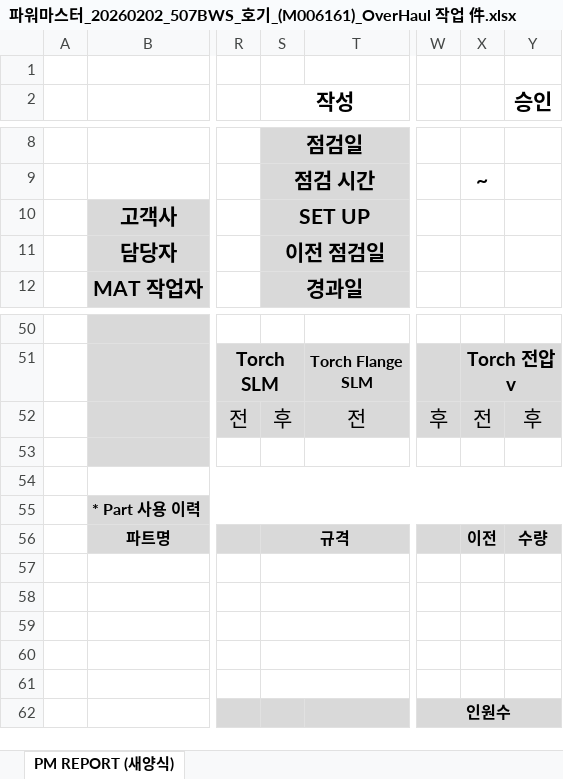
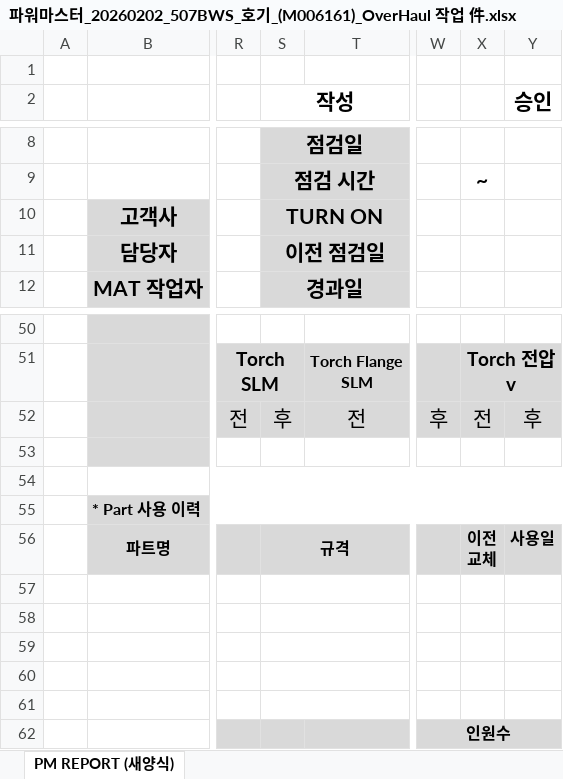
Before and after one commit to wlcjs8080-cmd/cursor-automation, an Excel workbook: 레포트 양식 기준/파워마스터_20260202_507BWS_호기_(M006161)_OverHaul 작업 件.xlsx, sheet PM REPORT (새양식), drawn as a sheet; only a part is shown, gaps mark what is left out; values as stored, in another font and other column widths than the file's, no borders; charts and pictures not drawn; ↵ is a line break in a cell; the diff names each change by its address in the sheet, - before the commit and + after, or states it on an @@ line.

```diff
--- a/레포트 양식 기준/파워마스터_20260202_507BWS_호기_(M006161)_OverHaul 작업 件.xlsx (sheet PM REPORT (새양식))
+++ b/레포트 양식 기준/파워마스터_20260202_507BWS_호기_(M006161)_OverHaul 작업 件.xlsx (sheet PM REPORT (새양식))
-S10 (작성): SET UP
+S10 (작성): TURN ON
-X56: 이전
+X56: 이전 ↵ 교체
-Y56 (승인): 수량
+Y56 (승인): 사용일
```
Also changed, not shown: charts or pictures, 스케쥴 시트/★★이게진짜 Daily 종합사이트 스케줄★★.xlsx, 14 other files.
